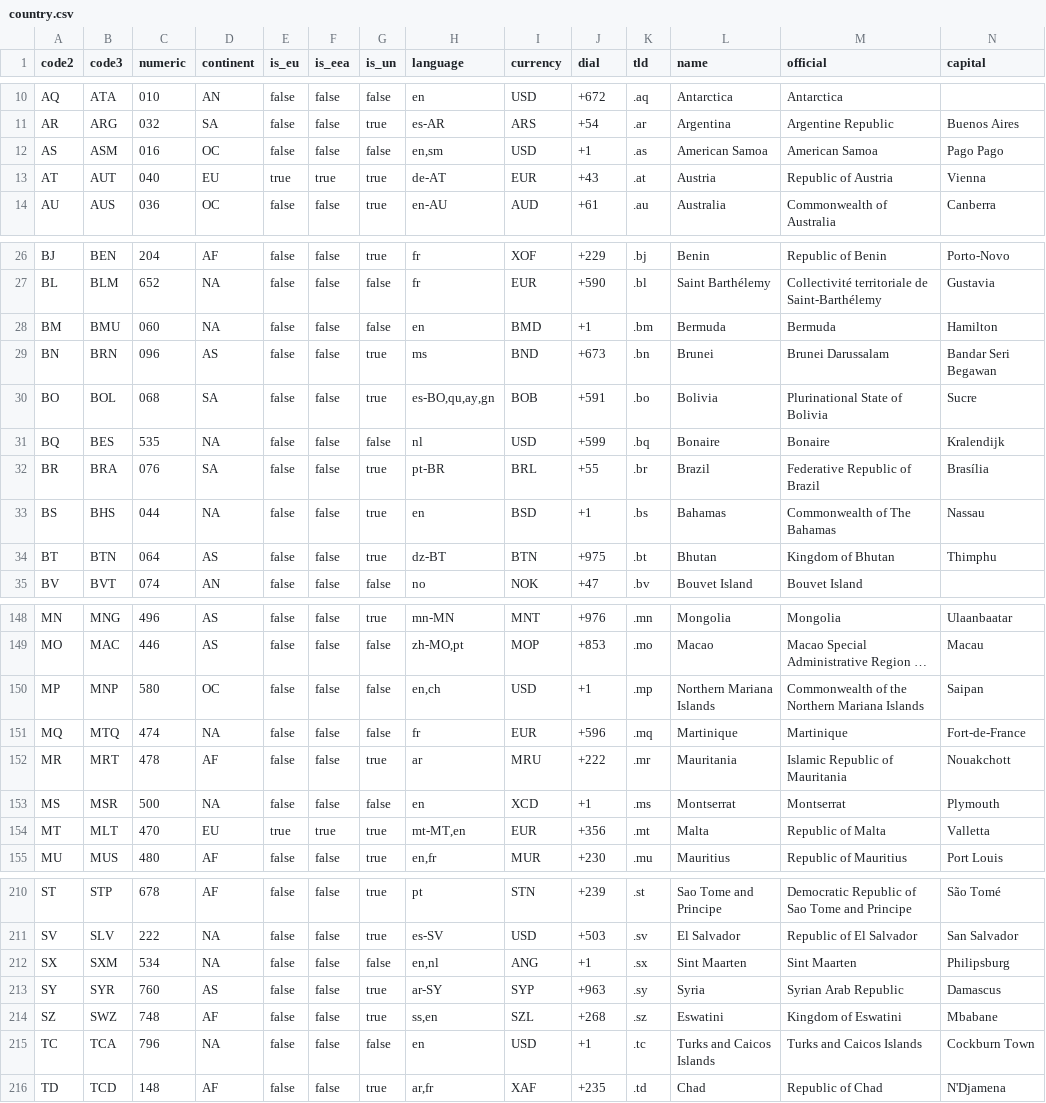
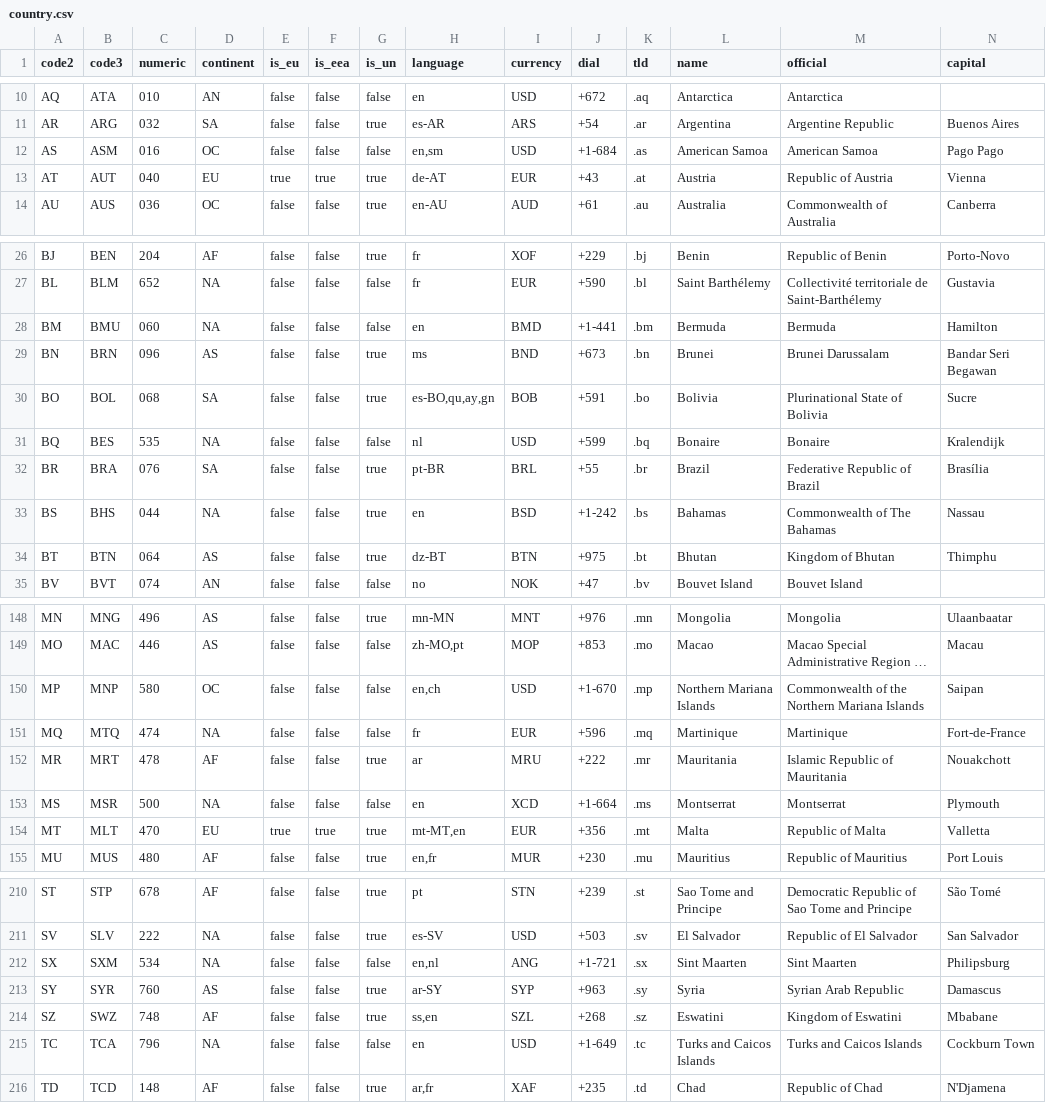
Before and after one commit to chensoft/geodb, a CSV file: datasets/country.csv, drawn as a sheet; only a part is shown, gaps mark what is left out; long unchanged cells end in …; the diff covers the shown part only; the diff names each change by its address in the sheet, - before the commit and + after, or states it on an @@ line.

```diff
--- a/datasets/country.csv
+++ b/datasets/country.csv
-J12 (dial): +1
+J12 (dial): +1-684
-J28 (dial): +1
+J28 (dial): +1-441
-J33 (dial): +1
+J33 (dial): +1-242
-J150 (dial): +1
+J150 (dial): +1-670
-J153 (dial): +1
+J153 (dial): +1-664
-J212 (dial): +1
+J212 (dial): +1-721
-J215 (dial): +1
+J215 (dial): +1-649
```
Also changed, not shown: 16 edited cells elsewhere in this file.
